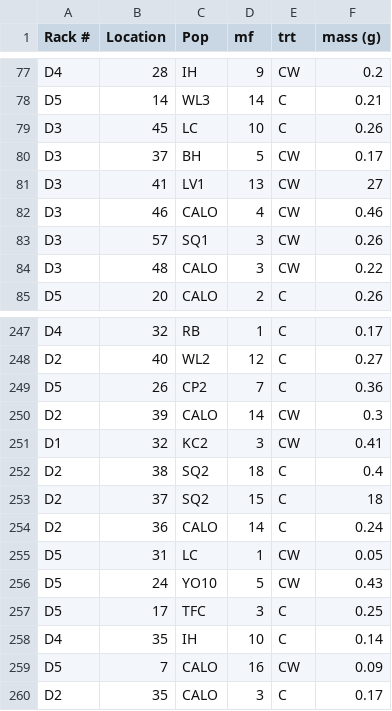
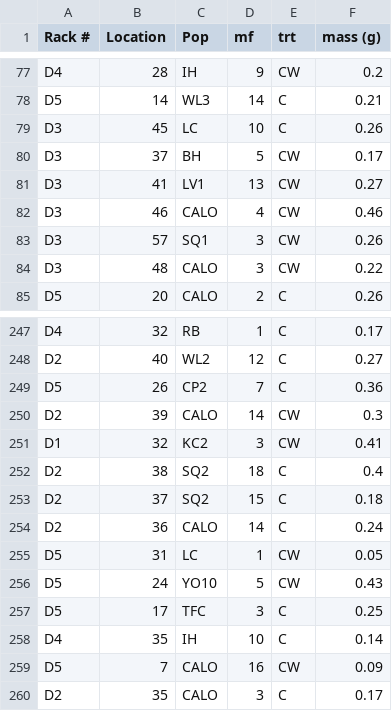
Before and after one commit to drdelapascua/defense-tradeoffs-tortuosus, a CSV file: data/mass.csv, drawn as a sheet; only a part is shown, gaps mark what is left out.

```diff
--- a/data/mass.csv
+++ b/data/mass.csv
@@ -80,3 +80,3 @@ D3,45,LC,10,C,0.26
 D3,37,BH,5,CW,0.17
-D3,41,LV1,13,CW,27
+D3,41,LV1,13,CW,0.27
 D3,46,CALO,4,CW,0.46
@@ -252,3 +252,3 @@ D1,32,KC2,3,CW,0.41
 D2,38,SQ2,18,C,0.4
-D2,37,SQ2,15,C,18
+D2,37,SQ2,15,C,0.18
 D2,36,CALO,14,C,0.24
```
Also changed, not shown: 6 other files.
